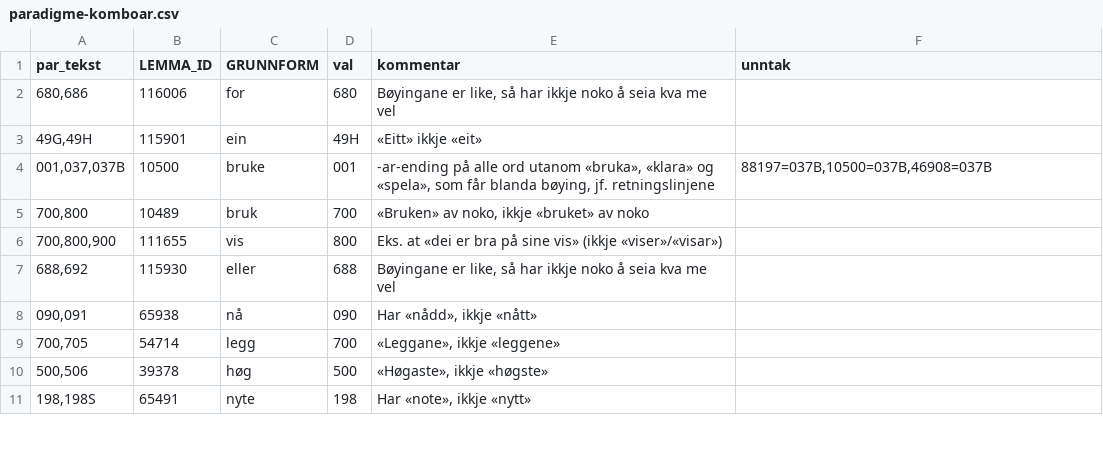
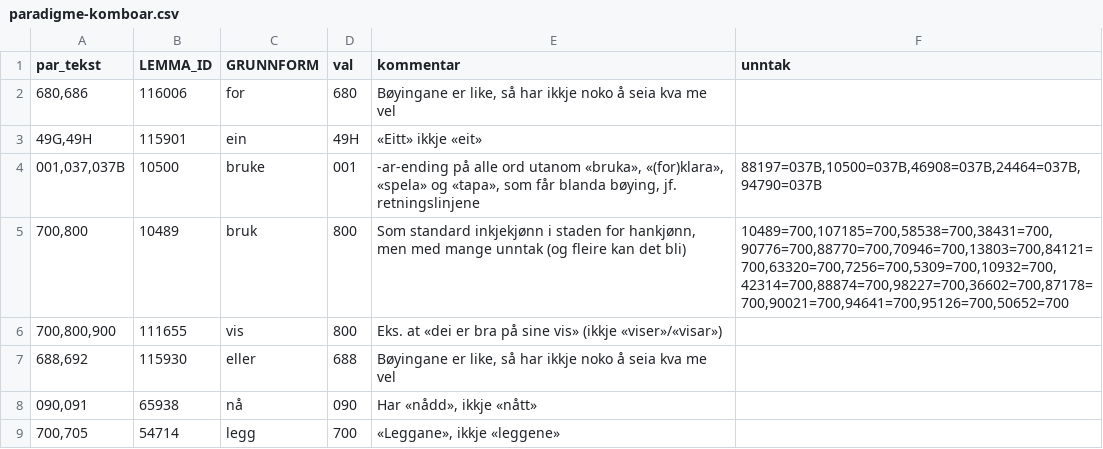
Before and after one commit to KDE/pology, a CSV file: lang/nn/rules/paradigme-komboar.csv, drawn as a sheet; only a part is shown; the shorter side is filled out with more unchanged rows.

Commit message:
Nokre fleire unntak
svn path=/trunk/l10n-support/pology/; revision=1522324

```diff
--- a/lang/nn/rules/paradigme-komboar.csv
+++ b/lang/nn/rules/paradigme-komboar.csv
@@ -3,4 +3,4 @@
 "49G,49H",115901,"ein","49H","«Eitt» ikkje «eit»",
-"001,037,037B",10500,"bruke","001","-ar-ending på alle ord utanom «bruka», «klara» og «spela», som får blanda bøying, jf. retningslinjene","88197=037B,10500=037B,46908=037B"
-"700,800",10489,"bruk","700","«Bruken» av noko, ikkje «bruket» av noko",
+"001,037,037B",10500,"bruke","001","-ar-ending på alle ord utanom «bruka», «(for)klara», «spela» og «tapa», som får blanda bøying, jf. retningslinjene","88197=037B,10500=037B,46908=037B,24464=037B,94790=037B"
+"700,800",10489,"bruk","800","Som standard inkjekjønn i staden for hankjønn, men med mange unntak (og fleire kan det bli)","10489=700,107185=700,58538=700,38431=700,90776=700,88770=700,70946=700,13803=700,84121=700,63320=700,7256=700,5309=700,10932=700,42314=700,88874=700,98227=700,36602=700,87178=700,90021=700,94641=700,95126=700,50652=700"
 "700,800,900",111655,"vis","800","Eks. at «dei er bra på sine vis» (ikkje «viser»/«visar»)",
```
